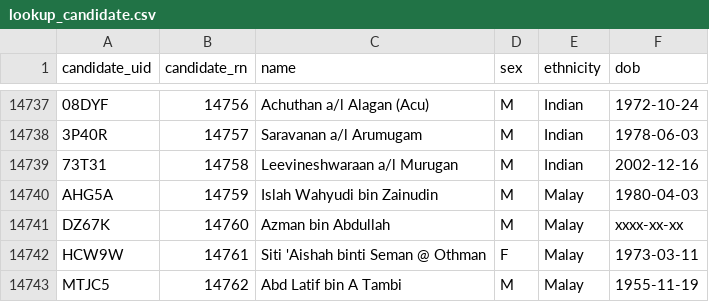
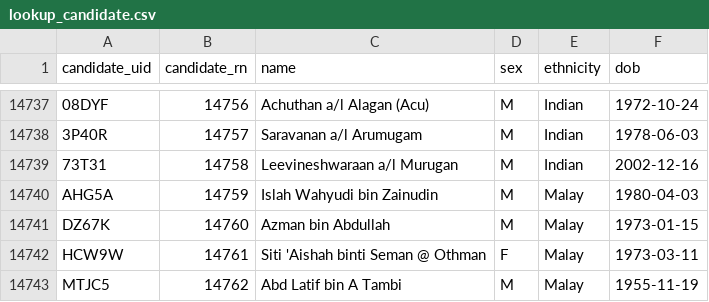
Before and after one commit to Thevesh/paper-meco-results, a CSV file: data/lookup_candidate.csv, drawn as a sheet; only a part is shown, gaps mark what is left out; the diff names each change by its address in the sheet, - before the commit and + after, or states it on an @@ line.

```diff
--- a/data/lookup_candidate.csv
+++ b/data/lookup_candidate.csv
-F14741 (dob): xxxx-xx-xx
+F14741 (dob): 1973-01-15
```
Also changed, not shown: 2 other files.
